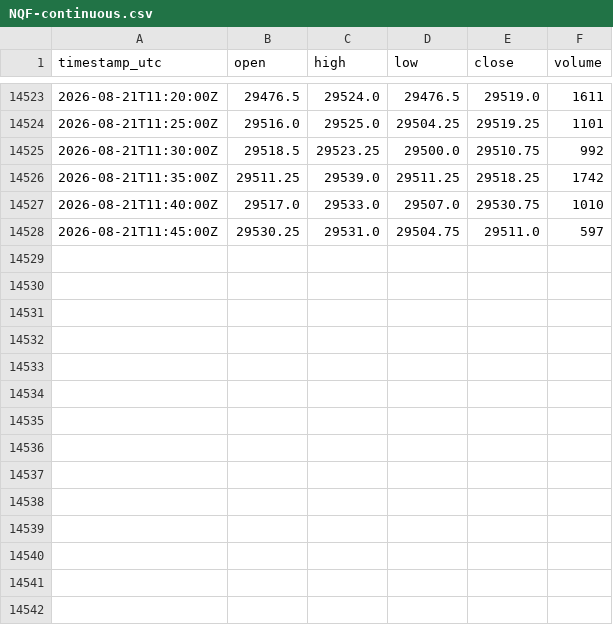
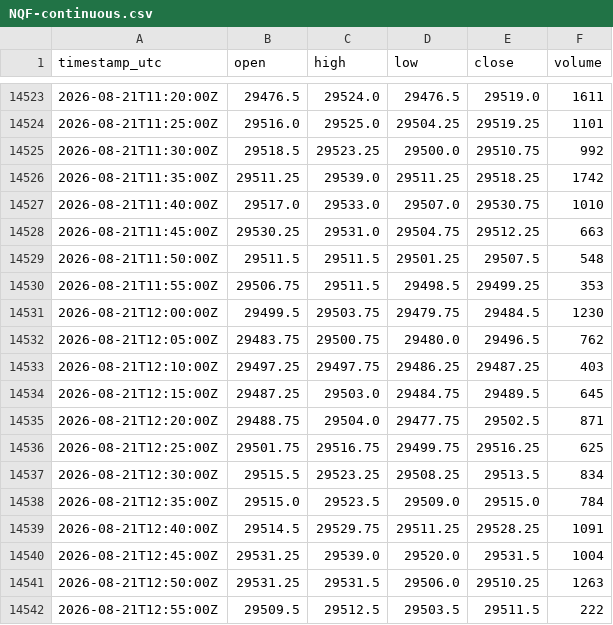
Before and after one commit to cjosh4toyotas-stack/silver-bullet-backtest, a CSV file: data/NQF-continuous.csv, drawn as a sheet; only a part is shown, gaps mark what is left out.

```diff
--- a/data/NQF-continuous.csv
+++ b/data/NQF-continuous.csv
@@ -14527,2 +14527,16 @@ timestamp_utc,open,high,low,close,volume
 2026-08-21T11:40:00Z,29517.0,29533.0,29507.0,29530.75,1010
-2026-08-21T11:45:00Z,29530.25,29531.0,29504.75,29511.0,597
+2026-08-21T11:45:00Z,29530.25,29531.0,29504.75,29512.25,663
+2026-08-21T11:50:00Z,29511.5,29511.5,29501.25,29507.5,548
+2026-08-21T11:55:00Z,29506.75,29511.5,29498.5,29499.25,353
+2026-08-21T12:00:00Z,29499.5,29503.75,29479.75,29484.5,1230
+2026-08-21T12:05:00Z,29483.75,29500.75,29480.0,29496.5,762
+2026-08-21T12:10:00Z,29497.25,29497.75,29486.25,29487.25,403
+2026-08-21T12:15:00Z,29487.25,29503.0,29484.75,29489.5,645
+2026-08-21T12:20:00Z,29488.75,29504.0,29477.75,29502.5,871
+2026-08-21T12:25:00Z,29501.75,29516.75,29499.75,29516.25,625
+2026-08-21T12:30:00Z,29515.5,29523.25,29508.25,29513.5,834
+2026-08-21T12:35:00Z,29515.0,29523.5,29509.0,29515.0,784
+2026-08-21T12:40:00Z,29514.5,29529.75,29511.25,29528.25,1091
+2026-08-21T12:45:00Z,29531.25,29539.0,29520.0,29531.5,1004
+2026-08-21T12:50:00Z,29531.25,29531.5,29506.0,29510.25,1263
+2026-08-21T12:55:00Z,29509.5,29512.5,29503.5,29511.5,222
```
Also changed, not shown: data/markets/CL.csv, data/markets/ES.csv, 4 other files.
